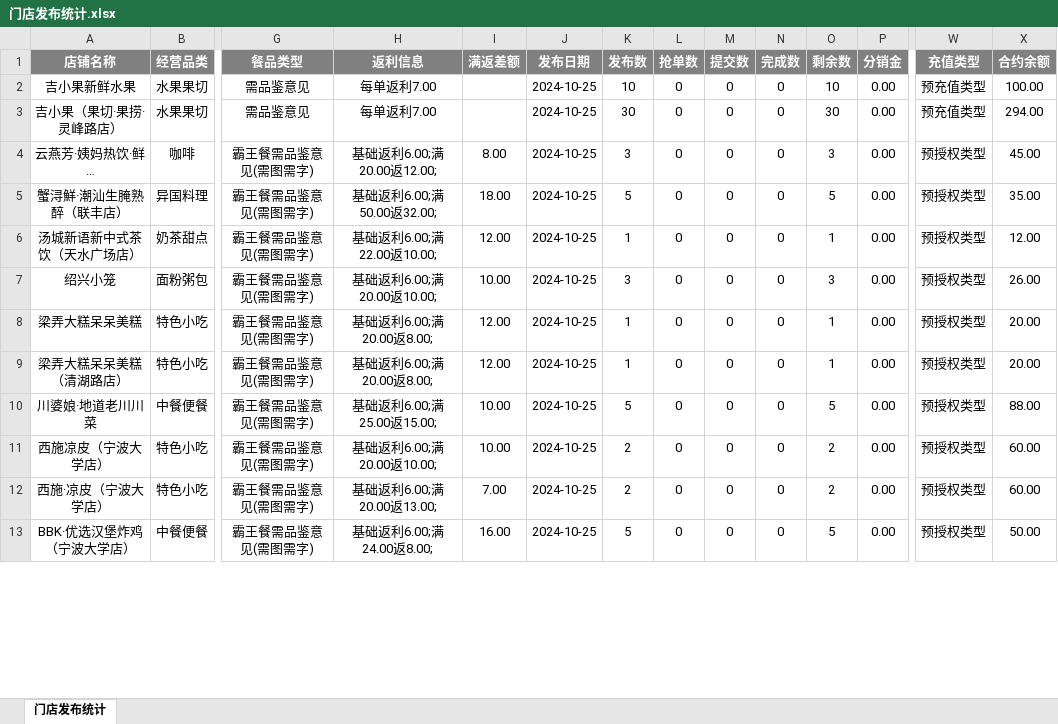
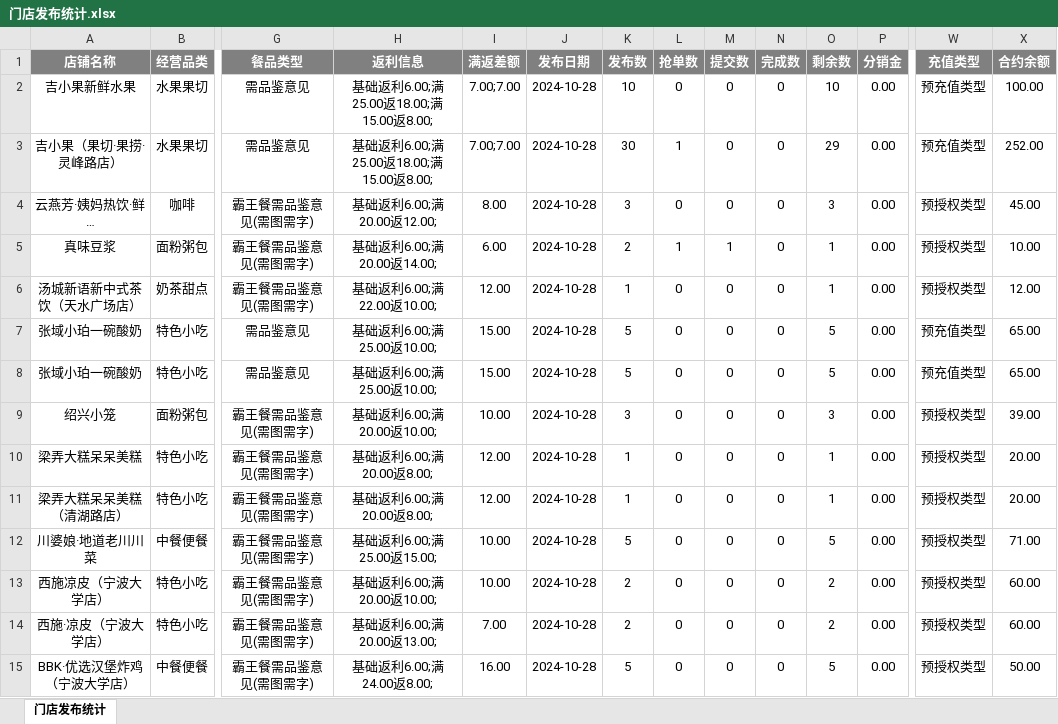
Before and after one commit to SakuraCodes/WeChat_Robot, an Excel workbook: data/门店发布统计.xlsx, sheet 门店发布统计, drawn as a sheet; only a part is shown, gaps mark what is left out; values as stored, in another font and other column widths than the file's, no borders; removed rows and columns are numbered as before the commit, all else as after; rows hold the shown columns only; the diff covers the shown part only; the diff names each change by its address in the sheet, - before the commit and + after, or states it on an @@ line.

```diff
--- a/data/门店发布统计.xlsx (sheet 门店发布统计)
+++ b/data/门店发布统计.xlsx (sheet 门店发布统计)
-H2:H3 (返利信息): 每单返利7.00
+H2:H3 (返利信息): 基础返利6.00;满25.00返18.00;满15.00返8.00;
-I2:I3 (满返差额): (empty)
+I2:I3 (满返差额): 7.00;7.00
-J2:J4 (发布日期): 2024-10-25
+J2:J4 (发布日期): 2024-10-28
-L3 (抢单数): 0
+L3 (抢单数): 1
-O3 (剩余数): 30
+O3 (剩余数): 29
-X3 (合约余额): 294.00
+X3 (合约余额): 252.00
-row 5: 蟹浔鮮·潮汕生腌熟醉（联丰店） | 异国料理 | 霸王餐需品鉴意见(需图需字) | 基础返利6.00;满50.00返32.00; | 18.00 | 2024-10-25 | 5 | 0 | 0 | 0 | 5 | 0.00 | 预授权类型 | 35.00
+row 5: 真味豆浆 | ⾯粉粥包 | 霸王餐需品鉴意见(需图需字) | 基础返利6.00;满20.00返14.00; | 6.00 | 2024-10-28 | 2 | 1 | 1 | 0 | 1 | 0.00 | 预授权类型 | 10.00
-J6 (发布日期): 2024-10-25
+J6 (发布日期): 2024-10-28
+row 7: 张域小珀一碗酸奶 | 特色小吃 | 需品鉴意见 | 基础返利6.00;满25.00返10.00; | 15.00 | 2024-10-28 | 5 | 0 | 0 | 0 | 5 | 0.00 | 预充值类型 | 65.00
+row 8: 张域小珀一碗酸奶 | 特色小吃 | 需品鉴意见 | 基础返利6.00;满25.00返10.00; | 15.00 | 2024-10-28 | 5 | 0 | 0 | 0 | 5 | 0.00 | 预充值类型 | 65.00
-J9:J15 (发布日期): 2024-10-25
+J9:J15 (发布日期): 2024-10-28
-X9 (合约余额): 26.00
+X9 (合约余额): 39.00
-X12 (合约余额): 88.00
+X12 (合约余额): 71.00
```
Also changed, not shown: 4 added rows, 3 removed rows and 89 edited cells elsewhere in this sheet, data/result.xlsx.
